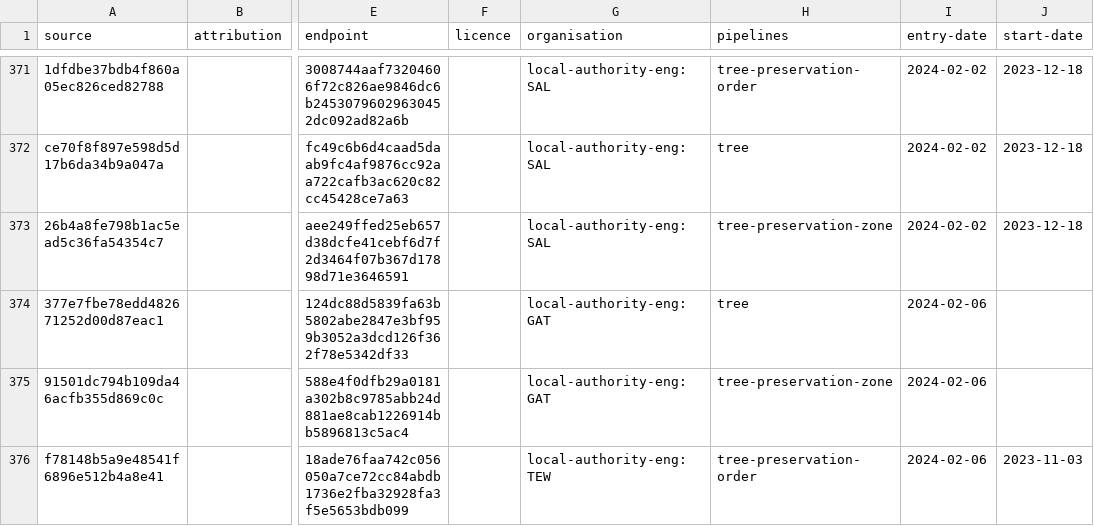
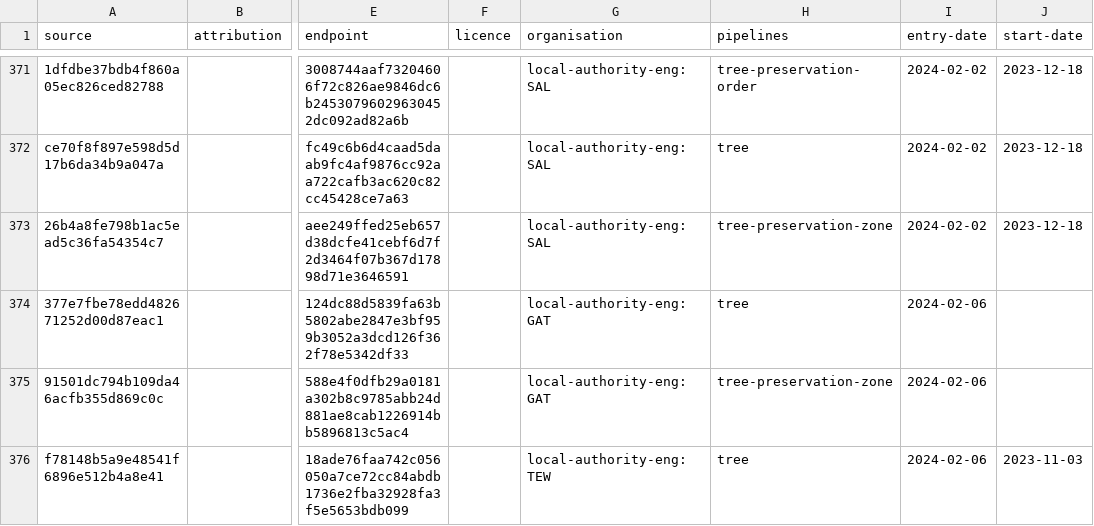
Before and after one commit to digital-land/tree-preservation-order-collection, a CSV file: collection/source.csv, drawn as a sheet; only a part is shown, gaps mark what is left out; the diff names each change by its address in the sheet, - before the commit and + after, or states it on an @@ line.

Commit message:
Update pipeline for Tewkesbury

```diff
--- a/collection/source.csv
+++ b/collection/source.csv
-H376 (pipelines): tree-preservation-order
+H376 (pipelines): tree
```
